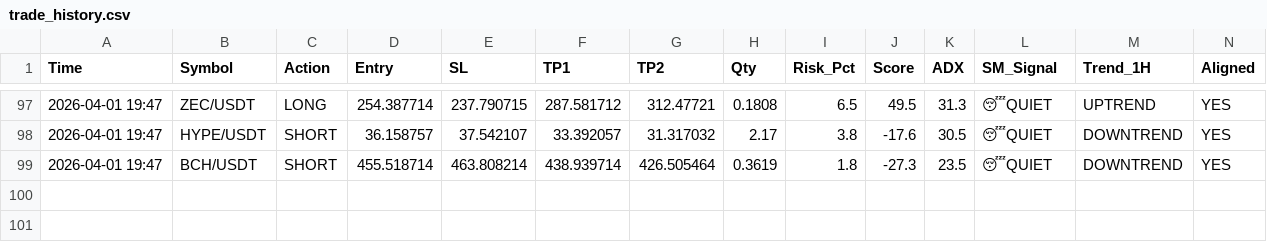
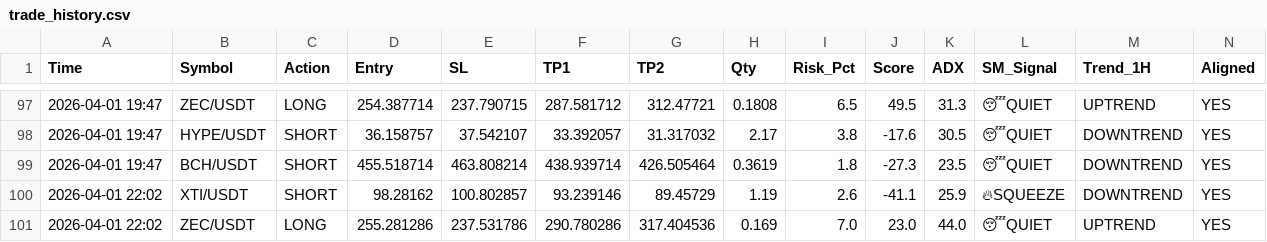
Before and after one commit to alifhawari-dotcom/crypto-ai-agent, a CSV file: trade_history.csv, drawn as a sheet; only a part is shown, gaps mark what is left out; rows hold the shown columns only; the diff names each change by its address in the sheet, - before the commit and + after, or states it on an @@ line.

Commit message:
Update trade history [skip ci]

```diff
--- a/trade_history.csv
+++ b/trade_history.csv
+row 100: 2026-04-01 22:02 | XTI/USDT | SHORT | 98.28162 | 100.802857 | 93.239146 | 89.45729 | 1.19 | 2.6 | -41.1 | 25.9 | 🔥SQUEEZE | DOWNTREND | YES
+row 101: 2026-04-01 22:02 | ZEC/USDT | LONG | 255.281286 | 237.531786 | 290.780286 | 317.404536 | 0.169 | 7.0 | 23.0 | 44.0 | 😴QUIET | UPTREND | YES
```
